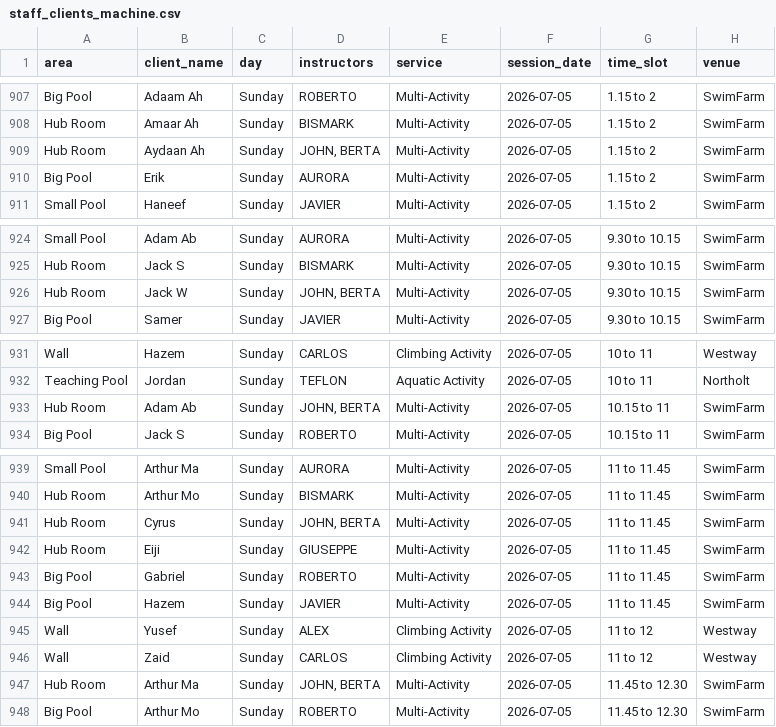
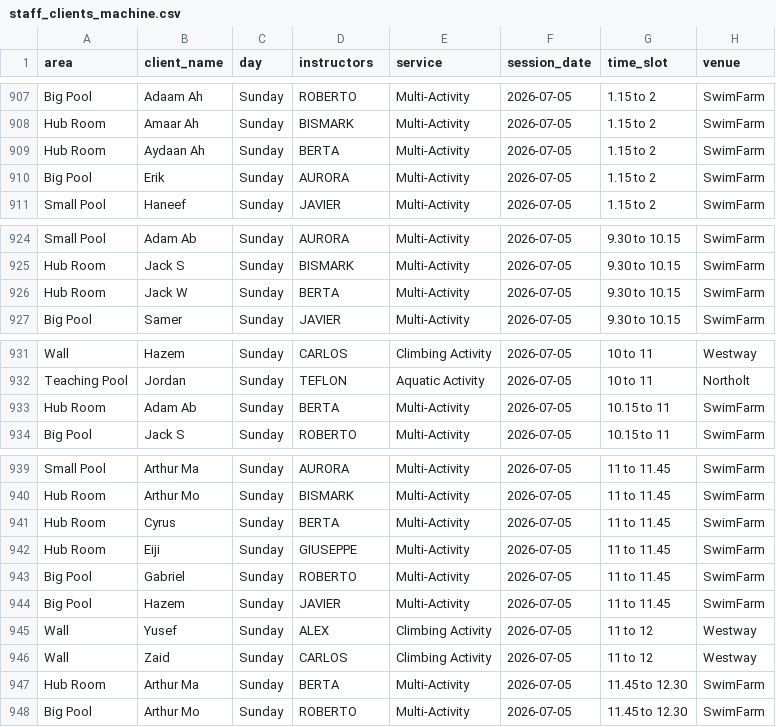
Before and after one commit to Vyky29/PORTALVIC, a CSV file: database/staff_clients_machine.csv, drawn as a sheet; only a part is shown, gaps mark what is left out; the diff covers the shown part only.

```diff
--- a/database/staff_clients_machine.csv
+++ b/database/staff_clients_machine.csv
@@ -908,3 +908,3 @@ Big Pool,Adaam Ah,Sunday,ROBERTO,Multi-Activity,2026-07-05,1.15 to 2,SwimFarm
 Hub Room,Amaar Ah,Sunday,BISMARK,Multi-Activity,2026-07-05,1.15 to 2,SwimFarm
-Hub Room,Aydaan Ah,Sunday,"JOHN, BERTA",Multi-Activity,2026-07-05,1.15 to 2,SwimFarm
+Hub Room,Aydaan Ah,Sunday,BERTA,Multi-Activity,2026-07-05,1.15 to 2,SwimFarm
 Big Pool,Erik,Sunday,AURORA,Multi-Activity,2026-07-05,1.15 to 2,SwimFarm
@@ -925,3 +925,3 @@ Small Pool,Adam Ab,Sunday,AURORA,Multi-Activity,2026-07-05,9.30 to 10.15,SwimFar
 Hub Room,Jack S,Sunday,BISMARK,Multi-Activity,2026-07-05,9.30 to 10.15,SwimFarm
-Hub Room,Jack W,Sunday,"JOHN, BERTA",Multi-Activity,2026-07-05,9.30 to 10.15,SwimFarm
+Hub Room,Jack W,Sunday,BERTA,Multi-Activity,2026-07-05,9.30 to 10.15,SwimFarm
 Big Pool,Samer,Sunday,JAVIER,Multi-Activity,2026-07-05,9.30 to 10.15,SwimFarm
@@ -932,3 +932,3 @@ Wall,Hazem,Sunday,CARLOS,Climbing Activity,2026-07-05,10 to 11,Westway
 Teaching Pool,Jordan,Sunday,TEFLON,Aquatic Activity,2026-07-05,10 to 11,Northolt
-Hub Room,Adam Ab,Sunday,"JOHN, BERTA",Multi-Activity,2026-07-05,10.15 to 11,SwimFarm
+Hub Room,Adam Ab,Sunday,BERTA,Multi-Activity,2026-07-05,10.15 to 11,SwimFarm
 Big Pool,Jack S,Sunday,ROBERTO,Multi-Activity,2026-07-05,10.15 to 11,SwimFarm
@@ -940,3 +940,3 @@ Small Pool,Arthur Ma,Sunday,AURORA,Multi-Activity,2026-07-05,11 to 11.45,SwimFar
 Hub Room,Arthur Mo,Sunday,BISMARK,Multi-Activity,2026-07-05,11 to 11.45,SwimFarm
-Hub Room,Cyrus,Sunday,"JOHN, BERTA",Multi-Activity,2026-07-05,11 to 11.45,SwimFarm
+Hub Room,Cyrus,Sunday,BERTA,Multi-Activity,2026-07-05,11 to 11.45,SwimFarm
 Hub Room,Eiji,Sunday,GIUSEPPE,Multi-Activity,2026-07-05,11 to 11.45,SwimFarm
@@ -946,3 +946,3 @@ Wall,Yusef,Sunday,ALEX,Climbing Activity,2026-07-05,11 to 12,Westway
 Wall,Zaid,Sunday,CARLOS,Climbing Activity,2026-07-05,11 to 12,Westway
-Hub Room,Arthur Ma,Sunday,"JOHN, BERTA",Multi-Activity,2026-07-05,11.45 to 12.30,SwimFarm
+Hub Room,Arthur Ma,Sunday,BERTA,Multi-Activity,2026-07-05,11.45 to 12.30,SwimFarm
 Big Pool,Arthur Mo,Sunday,ROBERTO,Multi-Activity,2026-07-05,11.45 to 12.30,SwimFarm
```
Also changed, not shown: 1 edited cell elsewhere in this file, 8 other files.
